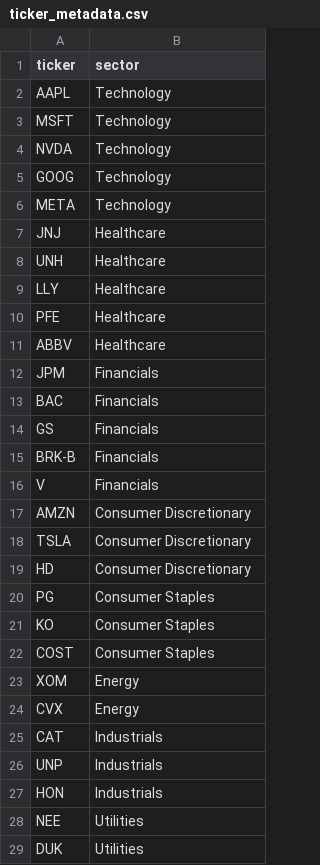
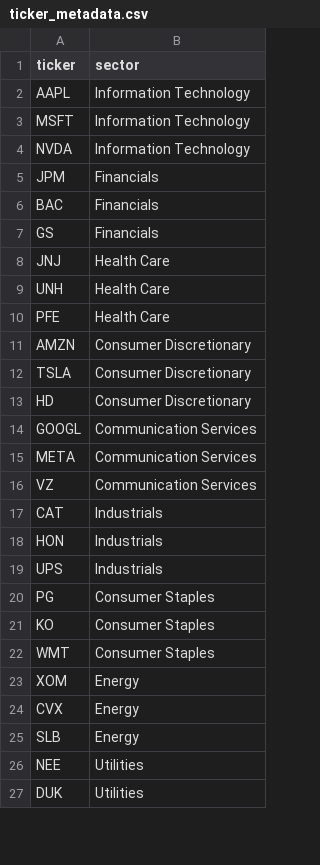
Before and after one commit to jsuh-911/msds460-portfolio-optimization, a CSV file: data/ticker_metadata.csv, drawn as a sheet; only a part is shown; the diff covers the shown part only.

```diff
--- a/data/ticker_metadata.csv
+++ b/data/ticker_metadata.csv
@@ -1,12 +1,5 @@
 ticker,sector
-AAPL,Technology
-MSFT,Technology
-NVDA,Technology
-GOOG,Technology
-META,Technology
-JNJ,Healthcare
-UNH,Healthcare
-LLY,Healthcare
-PFE,Healthcare
-ABBV,Healthcare
+AAPL,Information Technology
+MSFT,Information Technology
+NVDA,Information Technology
 JPM,Financials
@@ -14,4 +7,5 @@ BAC,Financials
 GS,Financials
-BRK-B,Financials
-V,Financials
+JNJ,Health Care
+UNH,Health Care
+PFE,Health Care
 AMZN,Consumer Discretionary
@@ -19,10 +13,14 @@ TSLA,Consumer Discretionary
 HD,Consumer Discretionary
+GOOGL,Communication Services
+META,Communication Services
+VZ,Communication Services
+CAT,Industrials
+HON,Industrials
+UPS,Industrials
 PG,Consumer Staples
 KO,Consumer Staples
-COST,Consumer Staples
+WMT,Consumer Staples
 XOM,Energy
 CVX,Energy
-CAT,Industrials
-UNP,Industrials
-HON,Industrials
+SLB,Energy
 NEE,Utilities
```
Also changed, not shown: 2 added rows elsewhere in this file, data/monthly_prices.csv, data/monthly_returns.csv, 3 other files.
